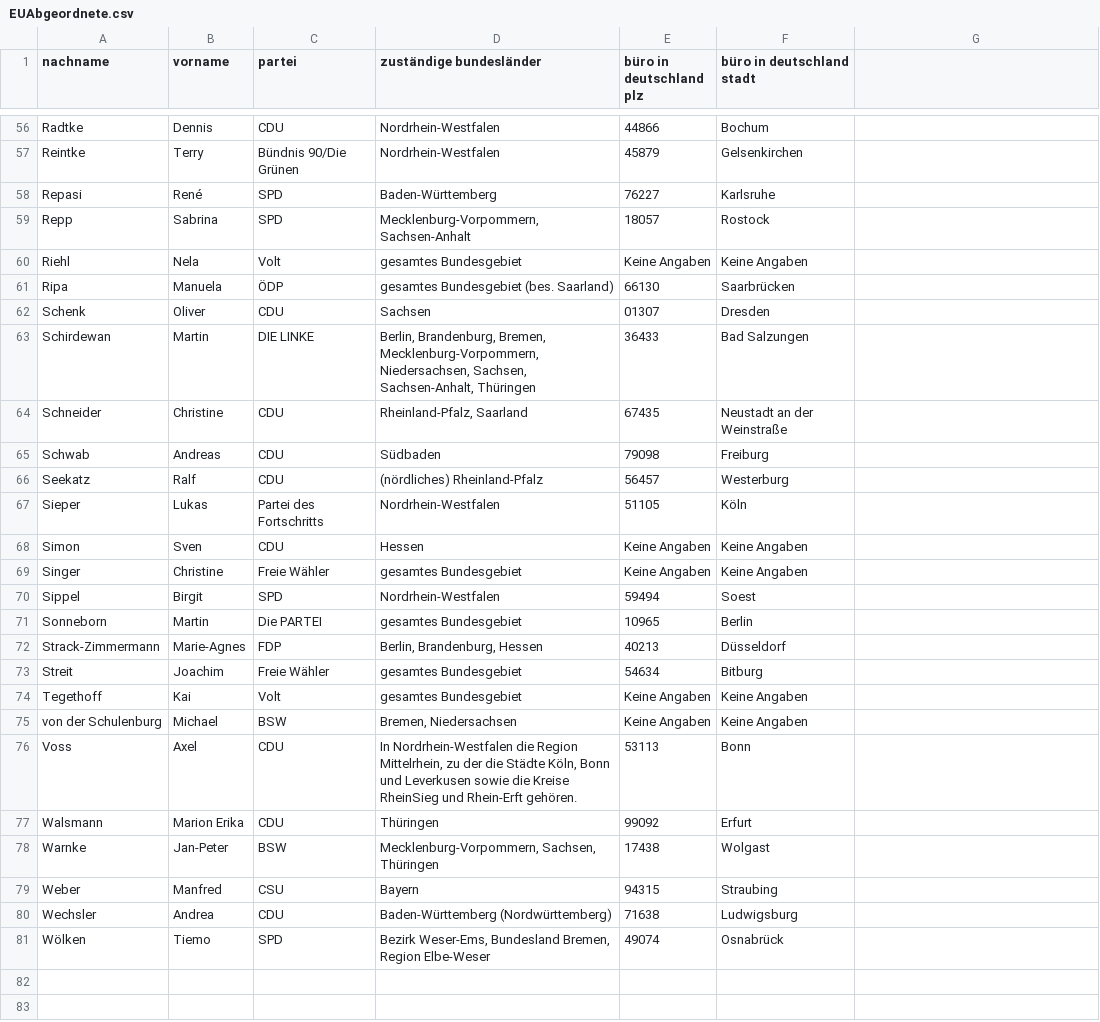
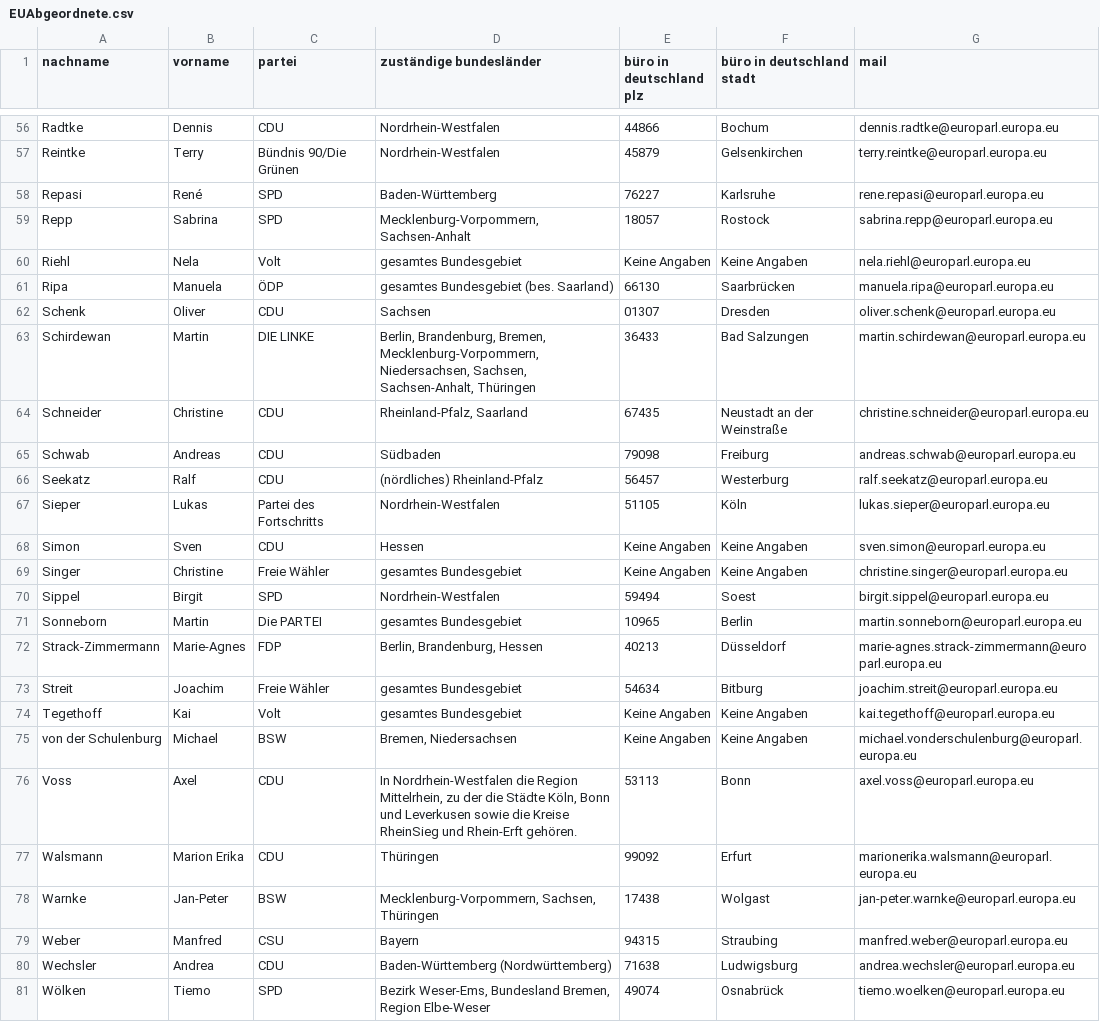
Before and after one commit to SimonSkade1/PauseAI-Germany-Website, a CSV file: public/EUAbgeordnete.csv, drawn as a sheet; only a part is shown, gaps mark what is left out; the diff covers the shown part only; the diff names each change by its address in the sheet, - before the commit and + after, or states it on an @@ line.

Commit message:
mails

```diff
--- a/public/EUAbgeordnete.csv
+++ b/public/EUAbgeordnete.csv
-G1: (empty)
+G1: mail
-G56 (mail): (empty)
+G56 (mail): dennis.radtke@europarl.europa.eu
-G57 (mail): (empty)
+G57 (mail): terry.reintke@europarl.europa.eu
-G58 (mail): (empty)
+G58 (mail): rene.repasi@europarl.europa.eu
-G59 (mail): (empty)
+G59 (mail): sabrina.repp@europarl.europa.eu
-G60 (mail): (empty)
+G60 (mail): nela.riehl@europarl.europa.eu
-G61 (mail): (empty)
+G61 (mail): manuela.ripa@europarl.europa.eu
-G62 (mail): (empty)
+G62 (mail): oliver.schenk@europarl.europa.eu
-G63 (mail): (empty)
+G63 (mail): martin.schirdewan@europarl.europa.eu
-G64 (mail): (empty)
+G64 (mail): christine.schneider@europarl.europa.eu
-G65 (mail): (empty)
+G65 (mail): andreas.schwab@europarl.europa.eu
-G66 (mail): (empty)
+G66 (mail): ralf.seekatz@europarl.europa.eu
-G67 (mail): (empty)
+G67 (mail): lukas.sieper@europarl.europa.eu
-G68 (mail): (empty)
+G68 (mail): sven.simon@europarl.europa.eu
-G69 (mail): (empty)
+G69 (mail): christine.singer@europarl.europa.eu
-G70 (mail): (empty)
+G70 (mail): birgit.sippel@europarl.europa.eu
-G71 (mail): (empty)
+G71 (mail): martin.sonneborn@europarl.europa.eu
-G72 (mail): (empty)
+G72 (mail): marie-agnes.strack-zimmermann@europarl.europa.eu
-G73 (mail): (empty)
+G73 (mail): joachim.streit@europarl.europa.eu
-G74 (mail): (empty)
+G74 (mail): kai.tegethoff@europarl.europa.eu
-G75 (mail): (empty)
+G75 (mail): michael.vonderschulenburg@europarl.europa.eu
-G76 (mail): (empty)
+G76 (mail): axel.voss@europarl.europa.eu
-G77 (mail): (empty)
+G77 (mail): marionerika.walsmann@europarl.europa.eu
-G78 (mail): (empty)
+G78 (mail): jan-peter.warnke@europarl.europa.eu
-G79 (mail): (empty)
+G79 (mail): manfred.weber@europarl.europa.eu
-G80 (mail): (empty)
+G80 (mail): andrea.wechsler@europarl.europa.eu
-G81 (mail): (empty)
+G81 (mail): tiemo.woelken@europarl.europa.eu
```
Also changed, not shown: 53 edited cells elsewhere in this file, 1 other file.
